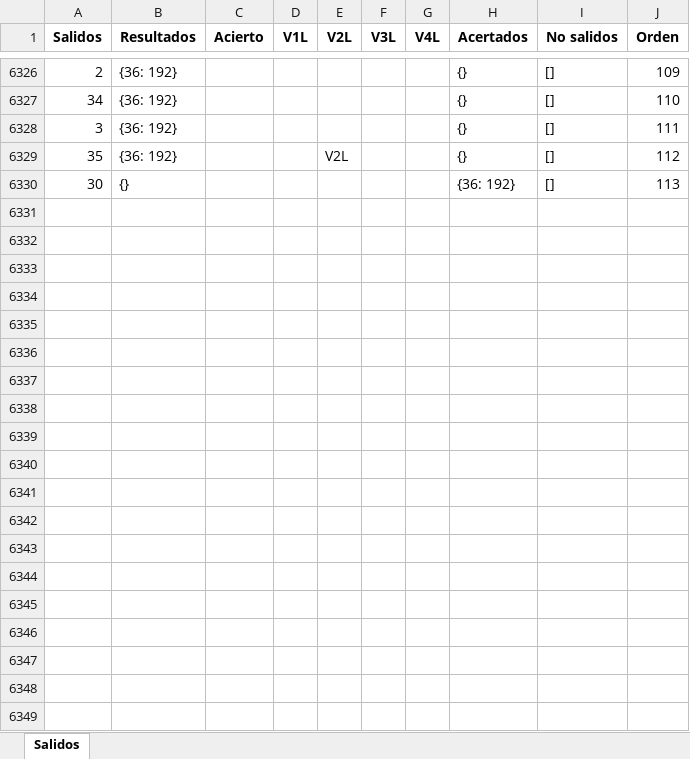
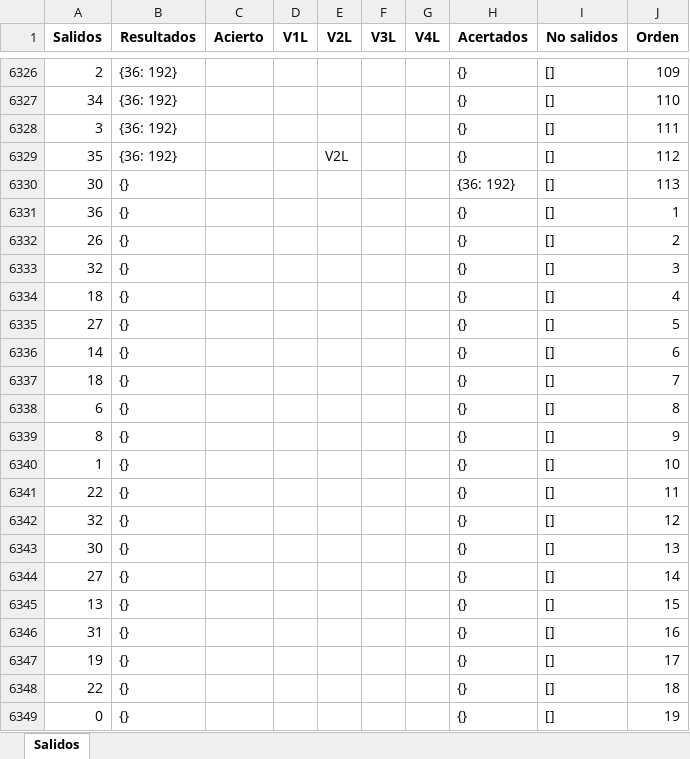
Before and after one commit to jonatha1992/Predictor_ruleta, an Excel workbook: Data/bombay1.xlsx, sheet Salidos, drawn as a sheet; only a part is shown, gaps mark what is left out; values as stored, in another font and other column widths than the file's, no borders; the diff covers the shown part only; the diff names each change by its address in the sheet, - before the commit and + after, or states it on an @@ line.

```diff
--- a/Data/bombay1.xlsx (sheet Salidos)
+++ b/Data/bombay1.xlsx (sheet Salidos)
+row 6331: 36 | {} |  |  |  |  |  | {} | [] | 1
+row 6332: 26 | {} |  |  |  |  |  | {} | [] | 2
+row 6333: 32 | {} |  |  |  |  |  | {} | [] | 3
+row 6334: 18 | {} |  |  |  |  |  | {} | [] | 4
+row 6335: 27 | {} |  |  |  |  |  | {} | [] | 5
+row 6336: 14 | {} |  |  |  |  |  | {} | [] | 6
+row 6337: 18 | {} |  |  |  |  |  | {} | [] | 7
+row 6338: 6 | {} |  |  |  |  |  | {} | [] | 8
+row 6339: 8 | {} |  |  |  |  |  | {} | [] | 9
+row 6340: 1 | {} |  |  |  |  |  | {} | [] | 10
+row 6341: 22 | {} |  |  |  |  |  | {} | [] | 11
+row 6342: 32 | {} |  |  |  |  |  | {} | [] | 12
+row 6343: 30 | {} |  |  |  |  |  | {} | [] | 13
+row 6344: 27 | {} |  |  |  |  |  | {} | [] | 14
+row 6345: 13 | {} |  |  |  |  |  | {} | [] | 15
+row 6346: 31 | {} |  |  |  |  |  | {} | [] | 16
+row 6347: 19 | {} |  |  |  |  |  | {} | [] | 17
+row 6348: 22 | {} |  |  |  |  |  | {} | [] | 18
+row 6349: 0 | {} |  |  |  |  |  | {} | [] | 19
```
Also changed, not shown: 169 added rows elsewhere in this sheet, Data/lighting.xlsx, Reportes.xlsx, 4 other files.
